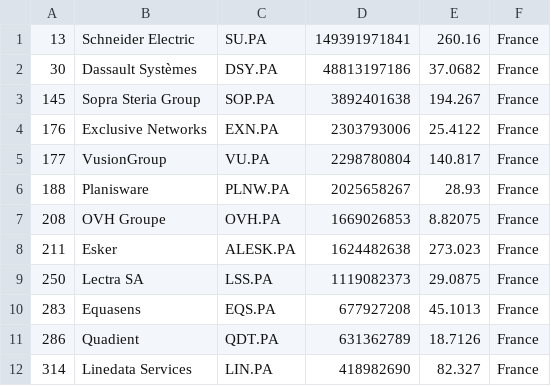
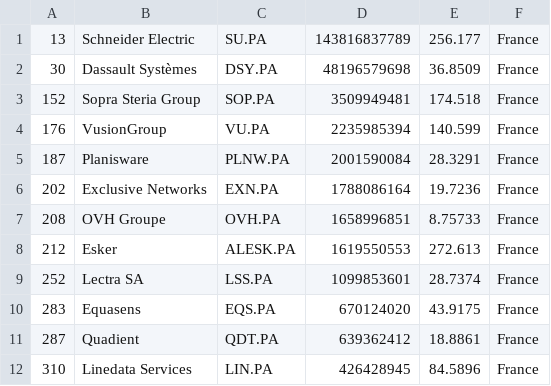
Before and after one commit to lxkishoxl/merida-june-6-2024, a CSV file: companies_france.csv, drawn as a sheet; only a part is shown; the diff covers the shown part only.

```diff
--- a/companies_france.csv
+++ b/companies_france.csv
@@ -1,12 +1,12 @@
-"13","Schneider Electric","SU.PA","149391971841","260.16","France"
-"30","Dassault Systèmes","DSY.PA","48813197186","37.0682","France"
-"145","Sopra Steria Group","SOP.PA","3892401638","194.267","France"
-"176","Exclusive Networks","EXN.PA","2303793006","25.4122","France"
-"177","VusionGroup","VU.PA","2298780804","140.817","France"
-"188","Planisware","PLNW.PA","2025658267","28.93","France"
-"208","OVH Groupe","OVH.PA","1669026853","8.82075","France"
-"211","Esker","ALESK.PA","1624482638","273.023","France"
-"250","Lectra SA","LSS.PA","1119082373","29.0875","France"
-"283","Equasens","EQS.PA","677927208","45.1013","France"
-"286","Quadient","QDT.PA","631362789","18.7126","France"
-"314","Linedata Services","LIN.PA","418982690","82.327","France"
+"13","Schneider Electric","SU.PA","143816837789","256.177","France"
+"30","Dassault Systèmes","DSY.PA","48196579698","36.8509","France"
+"152","Sopra Steria Group","SOP.PA","3509949481","174.518","France"
+"176","VusionGroup","VU.PA","2235985394","140.599","France"
+"187","Planisware","PLNW.PA","2001590084","28.3291","France"
+"202","Exclusive Networks","EXN.PA","1788086164","19.7236","France"
+"208","OVH Groupe","OVH.PA","1658996851","8.75733","France"
+"212","Esker","ALESK.PA","1619550553","272.613","France"
+"252","Lectra SA","LSS.PA","1099853601","28.7374","France"
+"283","Equasens","EQS.PA","670124020","43.9175","France"
+"287","Quadient","QDT.PA","639362412","18.8861","France"
+"310","Linedata Services","LIN.PA","426428945","84.5896","France"
```
Also changed, not shown: 1 added row, 1 removed row and 22 edited cells elsewhere in this file, companies-all.csv, companies_germany.csv, 1 other file.
